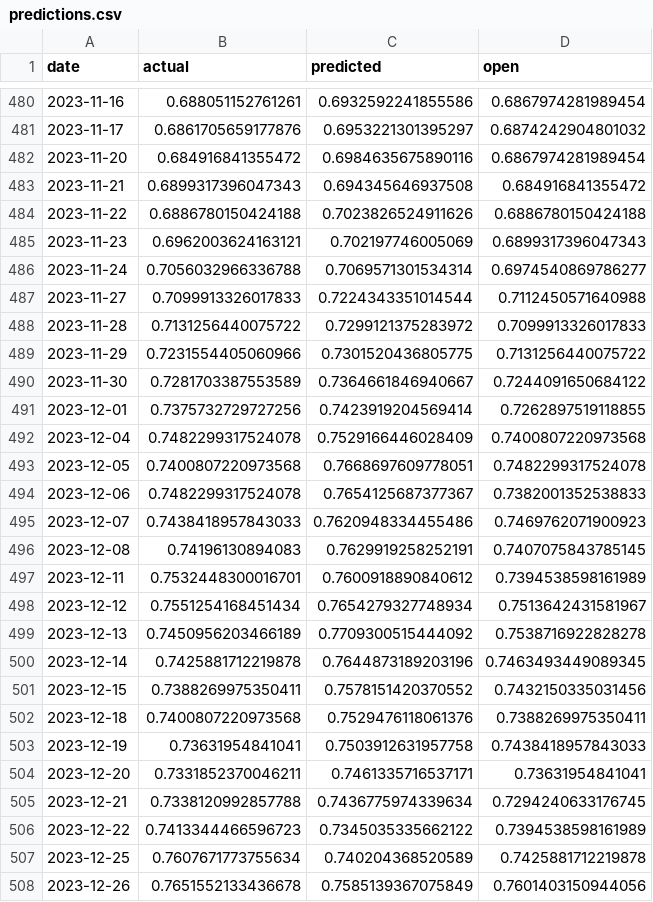
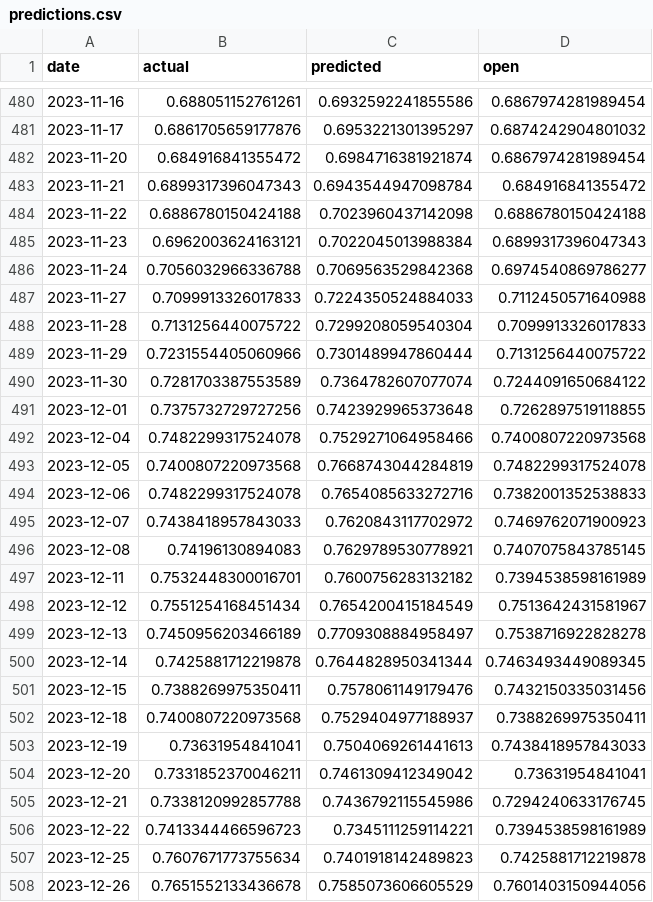
Before and after one commit to 134Koala/bs, a CSV file: bs_1/results/601898/predictions.csv, drawn as a sheet; only a part is shown, gaps mark what is left out; the diff covers the shown part only.

```diff
--- a/bs_1/results/601898/predictions.csv
+++ b/bs_1/results/601898/predictions.csv
@@ -481,28 +481,28 @@ date,actual,predicted,open
 2023-11-17,0.6861705659177876,0.6953221301395297,0.6874242904801032
-2023-11-20,0.684916841355472,0.6984635675890116,0.6867974281989454
-2023-11-21,0.6899317396047343,0.694345646937508,0.684916841355472
-2023-11-22,0.6886780150424188,0.7023826524911626,0.6886780150424188
-2023-11-23,0.6962003624163121,0.702197746005069,0.6899317396047343
-2023-11-24,0.7056032966336788,0.7069571301534314,0.6974540869786277
-2023-11-27,0.7099913326017833,0.7224343351014544,0.7112450571640988
-2023-11-28,0.7131256440075722,0.7299121375283972,0.7099913326017833
-2023-11-29,0.7231554405060966,0.7301520436805775,0.7131256440075722
-2023-11-30,0.7281703387553589,0.7364661846940667,0.7244091650684122
-2023-12-01,0.7375732729727256,0.7423919204569414,0.7262897519118855
-2023-12-04,0.7482299317524078,0.7529166446028409,0.7400807220973568
-2023-12-05,0.7400807220973568,0.7668697609778051,0.7482299317524078
-2023-12-06,0.7482299317524078,0.7654125687377367,0.7382001352538833
-2023-12-07,0.7438418957843033,0.7620948334455486,0.7469762071900923
-2023-12-08,0.74196130894083,0.7629919258252191,0.7407075843785145
-2023-12-11,0.7532448300016701,0.7600918890840612,0.7394538598161989
-2023-12-12,0.7551254168451434,0.7654279327748934,0.7513642431581967
-2023-12-13,0.7450956203466189,0.7709300515444092,0.7538716922828278
-2023-12-14,0.7425881712219878,0.7644873189203196,0.7463493449089345
-2023-12-15,0.7388269975350411,0.7578151420370552,0.7432150335031456
-2023-12-18,0.7400807220973568,0.7529476118061376,0.7388269975350411
-2023-12-19,0.73631954841041,0.7503912631957758,0.7438418957843033
-2023-12-20,0.7331852370046211,0.7461335716537171,0.73631954841041
-2023-12-21,0.7338120992857788,0.7436775974339634,0.7294240633176745
-2023-12-22,0.7413344466596723,0.7345035335662122,0.7394538598161989
-2023-12-25,0.7607671773755634,0.740204368520589,0.7425881712219878
-2023-12-26,0.7651552133436678,0.7585139367075849,0.7601403150944056
+2023-11-20,0.684916841355472,0.6984716381921874,0.6867974281989454
+2023-11-21,0.6899317396047343,0.6943544947098784,0.684916841355472
+2023-11-22,0.6886780150424188,0.7023960437142098,0.6886780150424188
+2023-11-23,0.6962003624163121,0.7022045013988384,0.6899317396047343
+2023-11-24,0.7056032966336788,0.7069563529842368,0.6974540869786277
+2023-11-27,0.7099913326017833,0.7224350524884033,0.7112450571640988
+2023-11-28,0.7131256440075722,0.7299208059540304,0.7099913326017833
+2023-11-29,0.7231554405060966,0.7301489947860444,0.7131256440075722
+2023-11-30,0.7281703387553589,0.7364782607077074,0.7244091650684122
+2023-12-01,0.7375732729727256,0.7423929965373648,0.7262897519118855
+2023-12-04,0.7482299317524078,0.7529271064958466,0.7400807220973568
+2023-12-05,0.7400807220973568,0.7668743044284819,0.7482299317524078
+2023-12-06,0.7482299317524078,0.7654085633272716,0.7382001352538833
+2023-12-07,0.7438418957843033,0.7620843117702972,0.7469762071900923
+2023-12-08,0.74196130894083,0.7629789530778921,0.7407075843785145
+2023-12-11,0.7532448300016701,0.7600756283132182,0.7394538598161989
+2023-12-12,0.7551254168451434,0.7654200415184549,0.7513642431581967
+2023-12-13,0.7450956203466189,0.7709308884958497,0.7538716922828278
+2023-12-14,0.7425881712219878,0.7644828950341344,0.7463493449089345
+2023-12-15,0.7388269975350411,0.7578061149179476,0.7432150335031456
+2023-12-18,0.7400807220973568,0.7529404977188937,0.7388269975350411
+2023-12-19,0.73631954841041,0.7504069261441613,0.7438418957843033
+2023-12-20,0.7331852370046211,0.7461309412349042,0.73631954841041
+2023-12-21,0.7338120992857788,0.7436792115545986,0.7294240633176745
+2023-12-22,0.7413344466596723,0.7345111259114221,0.7394538598161989
+2023-12-25,0.7607671773755634,0.7401918142489823,0.7425881712219878
+2023-12-26,0.7651552133436678,0.7585073606605529,0.7601403150944056
```
Also changed, not shown: 3 edited cells elsewhere in this file, bs_1/results/000002/predictions.csv, bs_1/results/601001/predictions.csv, 11 other files.
